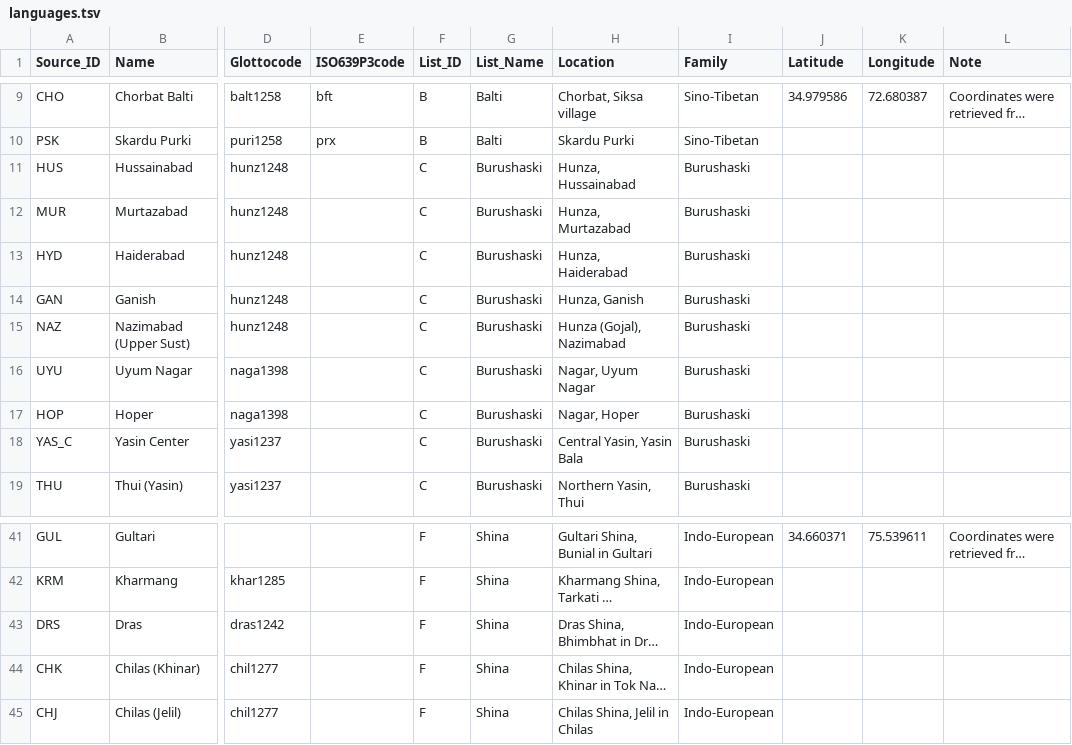
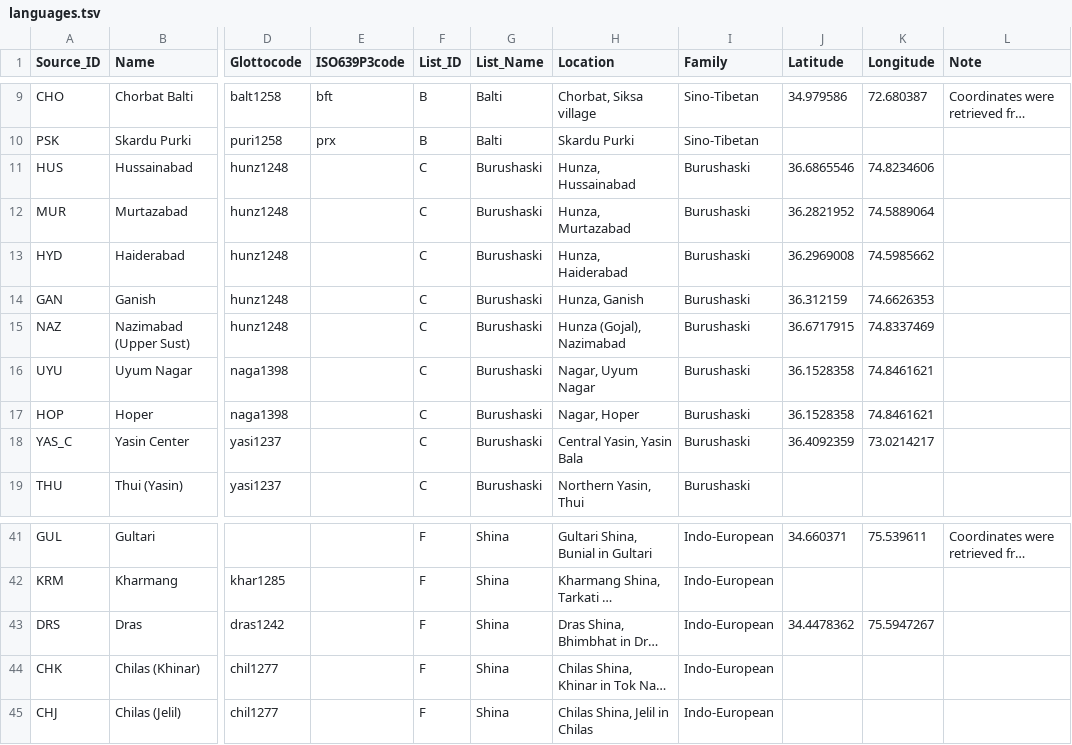
Before and after one commit to lexibank/backstromnorthernpakistan, a TSV file: etc/languages.tsv, drawn as a sheet; only a part is shown, gaps mark what is left out; long unchanged cells end in …; the diff names each change by its address in the sheet, - before the commit and + after, or states it on an @@ line.

```diff
--- a/etc/languages.tsv
+++ b/etc/languages.tsv
-J11 (Latitude): (empty)
+J11 (Latitude): 36.6865546
-K11 (Longitude): (empty)
+K11 (Longitude): 74.8234606
-J12 (Latitude): (empty)
+J12 (Latitude): 36.2821952
-K12 (Longitude): (empty)
+K12 (Longitude): 74.5889064
-J13 (Latitude): (empty)
+J13 (Latitude): 36.2969008
-K13 (Longitude): (empty)
+K13 (Longitude): 74.5985662
-J14 (Latitude): (empty)
+J14 (Latitude): 36.312159
-K14 (Longitude): (empty)
+K14 (Longitude): 74.6626353
-J15 (Latitude): (empty)
+J15 (Latitude): 36.6717915
-K15 (Longitude): (empty)
+K15 (Longitude): 74.8337469
-J16:J17 (Latitude): (empty)
+J16:J17 (Latitude): 36.1528358
-K16:K17 (Longitude): (empty)
+K16:K17 (Longitude): 74.8461621
-J18 (Latitude): (empty)
+J18 (Latitude): 36.4092359
-K18 (Longitude): (empty)
+K18 (Longitude): 73.0214217
-J43 (Latitude): (empty)
+J43 (Latitude): 34.4478362
-K43 (Longitude): (empty)
+K43 (Longitude): 75.5947267
```
Also changed, not shown: 4 other files.
